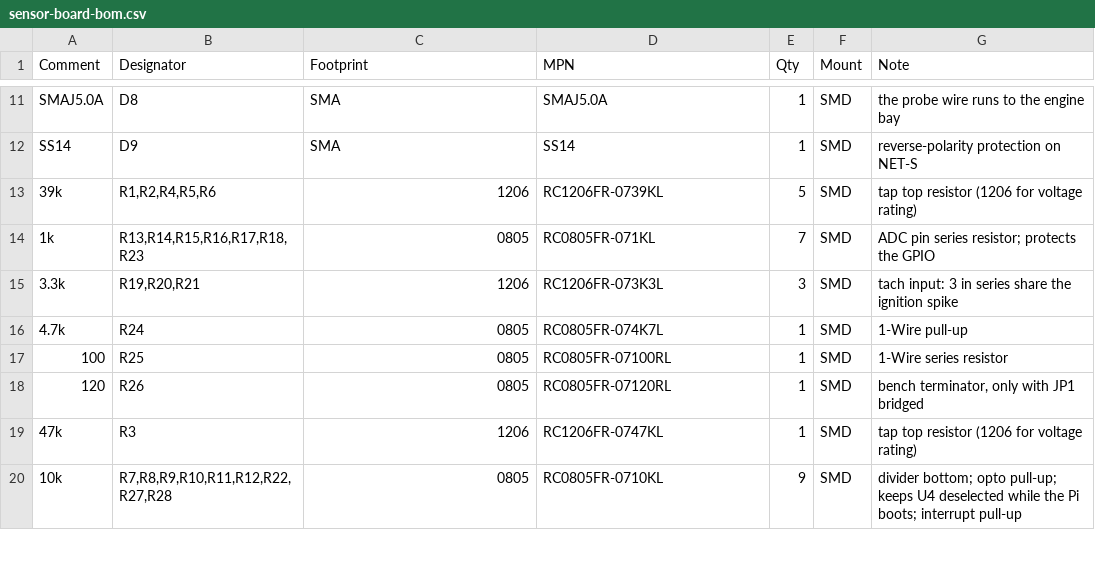
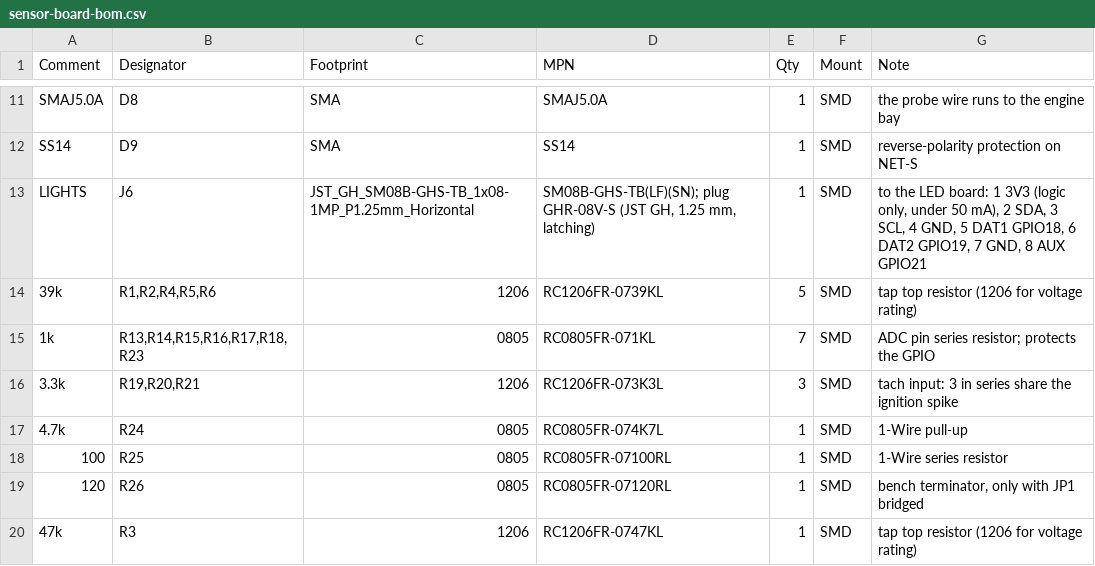
Before and after one commit to erod998/boatmfd, a CSV file: hardware/sensor-board/fab/sensor-board-bom.csv, drawn as a sheet; only a part is shown, gaps mark what is left out; the shorter side is filled out with more unchanged rows; the diff names each change by its address in the sheet, - before the commit and + after, or states it on an @@ line.

```diff
--- a/hardware/sensor-board/fab/sensor-board-bom.csv
+++ b/hardware/sensor-board/fab/sensor-board-bom.csv
+row 13: LIGHTS | J6 | JST_GH_SM08B-GHS-TB_1x08-1MP_P1.25mm_Horizontal | SM08B-GHS-TB(LF)(SN); plug GHR-08V-S (JST GH, 1.25 mm, latching) | 1 | SMD | to the LED board: 1 3V3 (logic only, under 50 mA), 2 SDA, 3 SCL, 4 GND, 5 DAT1 GPIO18, 6 DAT2 GPIO19, 7 GND, 8 AUX GPIO21
```
Also changed, not shown: hardware/sensor-board/fab/pcbway/sensor-board-pcbway-bom.csv, hardware/sensor-board/fab/pcbway/sensor-board-pcbway-centroid.csv, 23 other files.
